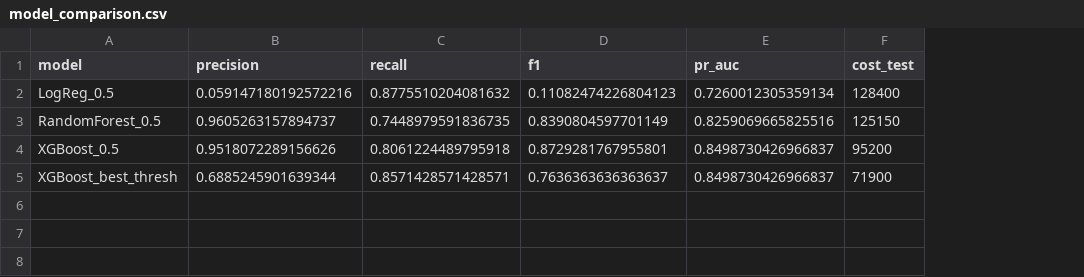
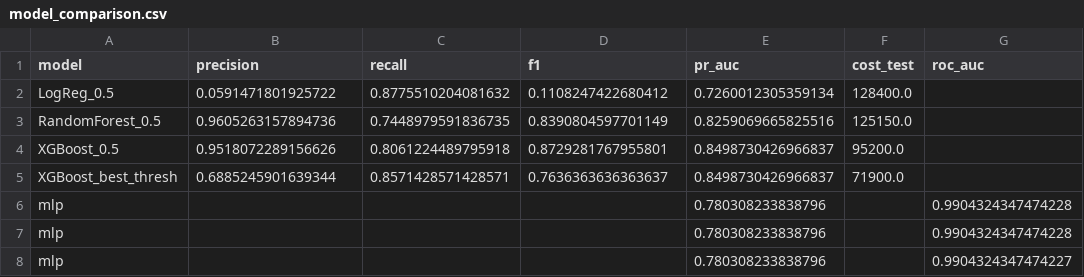
Before and after one commit to parthtiwari-dev/Fraud-Risk-Intelligence-System, a CSV file: experiments/metrics/model_comparison.csv, drawn as a sheet; the diff names each change by its address in the sheet, - before the commit and + after, or states it on an @@ line.

```diff
--- a/experiments/metrics/model_comparison.csv
+++ b/experiments/metrics/model_comparison.csv
+column G (roc_auc), empty
-B2 (precision): 0.059147180192572216
+B2 (precision): 0.0591471801925722
-D2 (f1): 0.11082474226804123
+D2 (f1): 0.1108247422680412
-F2 (cost_test): 128400
+F2 (cost_test): 128400.0
-B3 (precision): 0.9605263157894737
+B3 (precision): 0.9605263157894736
-F3 (cost_test): 125150
+F3 (cost_test): 125150.0
-F4 (cost_test): 95200
+F4 (cost_test): 95200.0
-F5 (cost_test): 71900
+F5 (cost_test): 71900.0
+row 6: mlp |  |  |  | 0.780308233838796 |  | 0.9904324347474228
+row 7: mlp |  |  |  | 0.780308233838796 |  | 0.9904324347474228
+row 8: mlp |  |  |  | 0.780308233838796 |  | 0.9904324347474227
```
Also changed, not shown: 6 other files.
